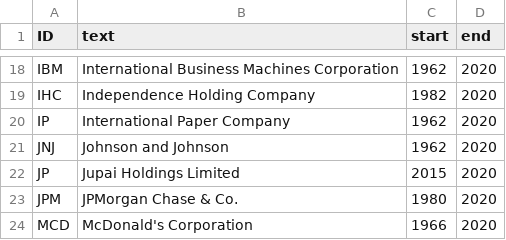
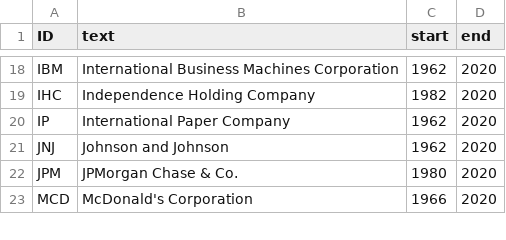
Before and after one commit to White-waluigi/White-waluigi.github.io, a CSV file: stocks/index.csv, drawn as a sheet; only a part is shown, gaps mark what is left out; the diff names each change by its address in the sheet, - before the commit and + after, or states it on an @@ line.

```diff
--- a/stocks/index.csv
+++ b/stocks/index.csv
-row 22: JP | Jupai Holdings Limited | 2015 | 2020
```
Also changed, not shown: 7 other files.
